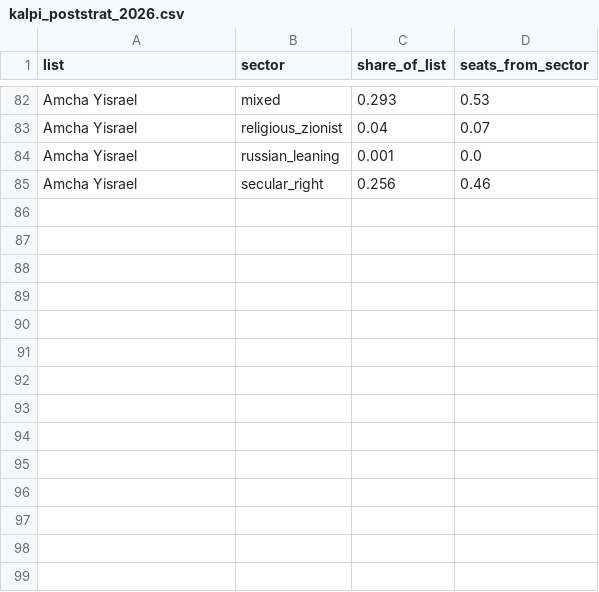
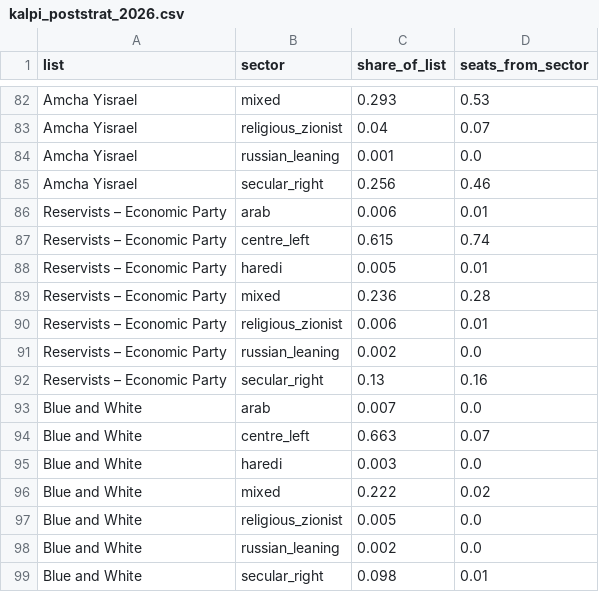
Before and after one commit to idoherling/2026_Election_Model, a CSV file: data/processed/kalpi_poststrat_2026.csv, drawn as a sheet; only a part is shown, gaps mark what is left out; the diff names each change by its address in the sheet, - before the commit and + after, or states it on an @@ line.

```diff
--- a/data/processed/kalpi_poststrat_2026.csv
+++ b/data/processed/kalpi_poststrat_2026.csv
+row 86: Reservists – Economic Party | arab | 0.006 | 0.01
+row 87: Reservists – Economic Party | centre_left | 0.615 | 0.74
+row 88: Reservists – Economic Party | haredi | 0.005 | 0.01
+row 89: Reservists – Economic Party | mixed | 0.236 | 0.28
+row 90: Reservists – Economic Party | religious_zionist | 0.006 | 0.01
+row 91: Reservists – Economic Party | russian_leaning | 0.002 | 0.0
+row 92: Reservists – Economic Party | secular_right | 0.13 | 0.16
+row 93: Blue and White | arab | 0.007 | 0.0
+row 94: Blue and White | centre_left | 0.663 | 0.07
+row 95: Blue and White | haredi | 0.003 | 0.0
+row 96: Blue and White | mixed | 0.222 | 0.02
+row 97: Blue and White | religious_zionist | 0.005 | 0.0
+row 98: Blue and White | russian_leaning | 0.002 | 0.0
+row 99: Blue and White | secular_right | 0.098 | 0.01
```
Also changed, not shown: 1 other file.
